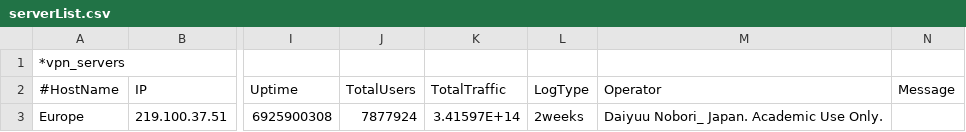
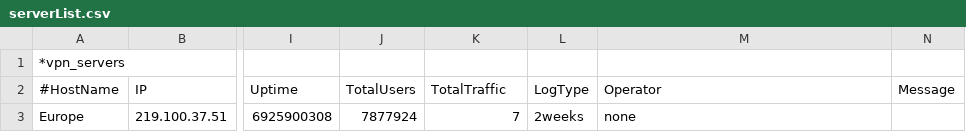
Before and after one commit to EltayVPN/Config, a CSV file: serverList.csv, drawn as a sheet; only a part is shown, gaps mark what is left out; the diff covers the shown part only; the diff names each change by its address in the sheet, - before the commit and + after, or states it on an @@ line.

Commit message:
Update serverList.csv

```diff
--- a/serverList.csv
+++ b/serverList.csv
-K3 (TotalTraffic): 3.41597E+14
+K3 (TotalTraffic): 7
-M3 (Operator): Daiyuu Nobori_ Japan. Academic Use Only.
+M3 (Operator): none
```
Also changed, not shown: 1 added row elsewhere in this file.
